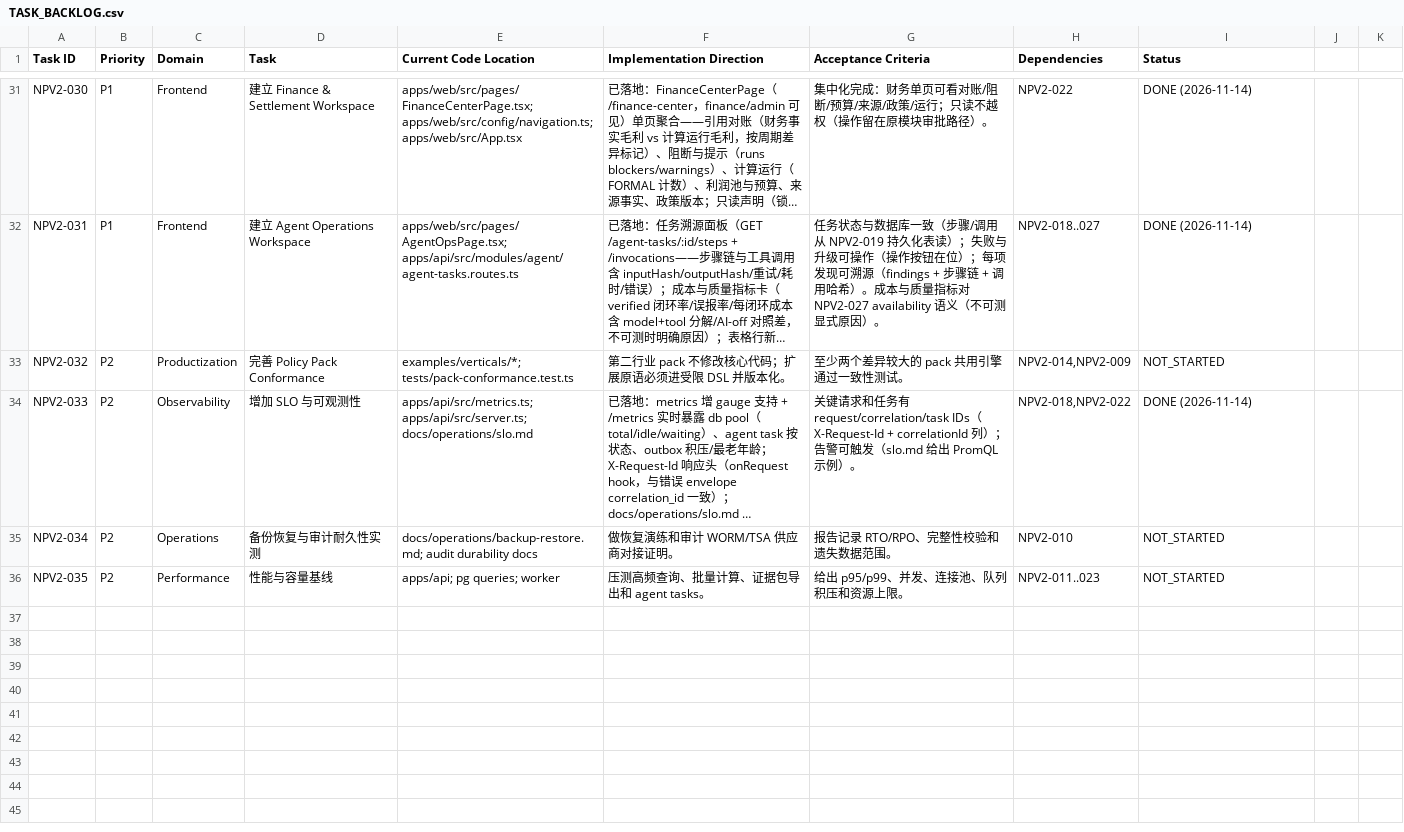
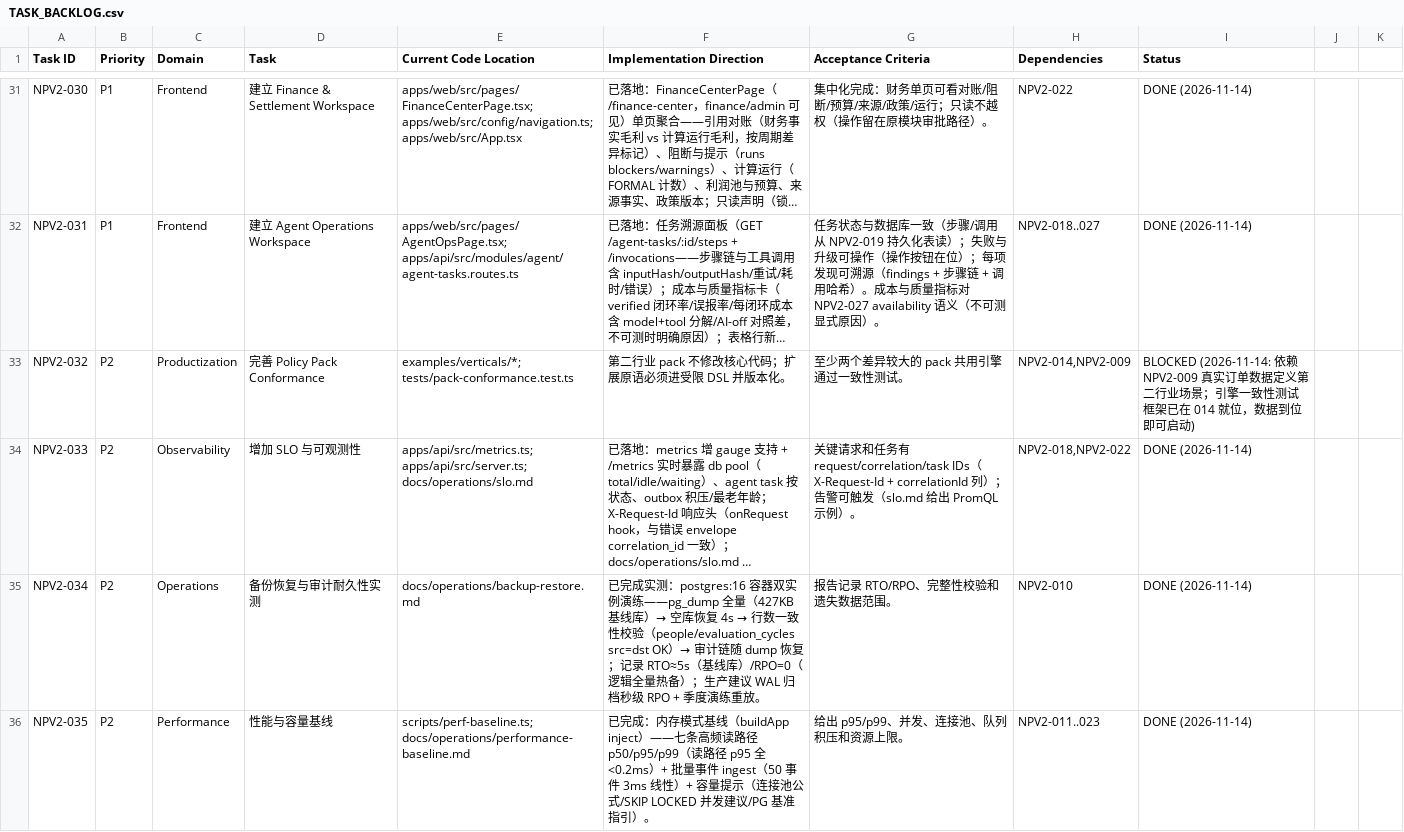
Before and after one commit to kerrysmith134-sketch/anari-incentive, a CSV file: docs/v2/TASK_BACKLOG.csv, drawn as a sheet; only a part is shown, gaps mark what is left out; long unchanged cells end in …; the diff names each change by its address in the sheet, - before the commit and + after, or states it on an @@ line.

Commit message:
chore: performance baseline script + doc + openapi sync for agent ops trace endpoints
- scripts/perf-baseline.ts：NPV2-035 性能基线脚本（内存模式，七条高频
  路径 p50/p95/p99 + 批量事件 ingest）；docs/operations/performance-baseline.md
  记录基线与容量提示
- openapi/contracts：agent-tasks steps/invocations 端点文档补齐（019 遗留）
  + createAiScoreProposal.requestedBy optional（003 轮）
- NPV2-035 → DONE；NPV2-032 → BLOCKED（依赖 NPV2-009 真实数据）

```diff
--- a/docs/v2/TASK_BACKLOG.csv
+++ b/docs/v2/TASK_BACKLOG.csv
-I33 (Status): NOT_STARTED
+I33 (Status): BLOCKED (2026-11-14: 依赖 NPV2-009 真实订单数据定义第二行业场景；引擎一致性测试框架已在 014 就位，数据到位即可启动)
-E35 (Current Code Location): docs/operations/backup-restore.md; audit durability docs
+E35 (Current Code Location): docs/operations/backup-restore.md
@@ F35 (Implementation Direction): 做恢复演练和审计 WORM/TSA 供应商对接证明。 → 已完成实测：postgres:16 容器双实例演练——pg_dump 全量（427KB 基线库）→ 空库恢复 4s → 行数一致性校验（people/evaluation_cycles src=dst OK）→ 审计链随 dump 恢复；记录 RTO≈5s（基线库）/RPO=0（逻辑全量热备）；生产建议 WAL 归档秒级 RPO + 季度演练重放。 @@
-I35:I36 (Status): NOT_STARTED
+I35:I36 (Status): DONE (2026-11-14)
-E36 (Current Code Location): apps/api; pg queries; worker
+E36 (Current Code Location): scripts/perf-baseline.ts; docs/operations/performance-baseline.md
-F36 (Implementation Direction): 压测高频查询、批量计算、证据包导出和 agent tasks。
+F36 (Implementation Direction): 已完成：内存模式基线（buildApp inject）——七条高频读路径 p50/p95/p99（读路径 p95 全 <0.2ms）+ 批量事件 ingest（50 事件 3ms 线性）+ 容量提示（连接池公式/SKIP LOCKED 并发建议/PG 基准指引）。
```
Also changed, not shown: 5 other files.
